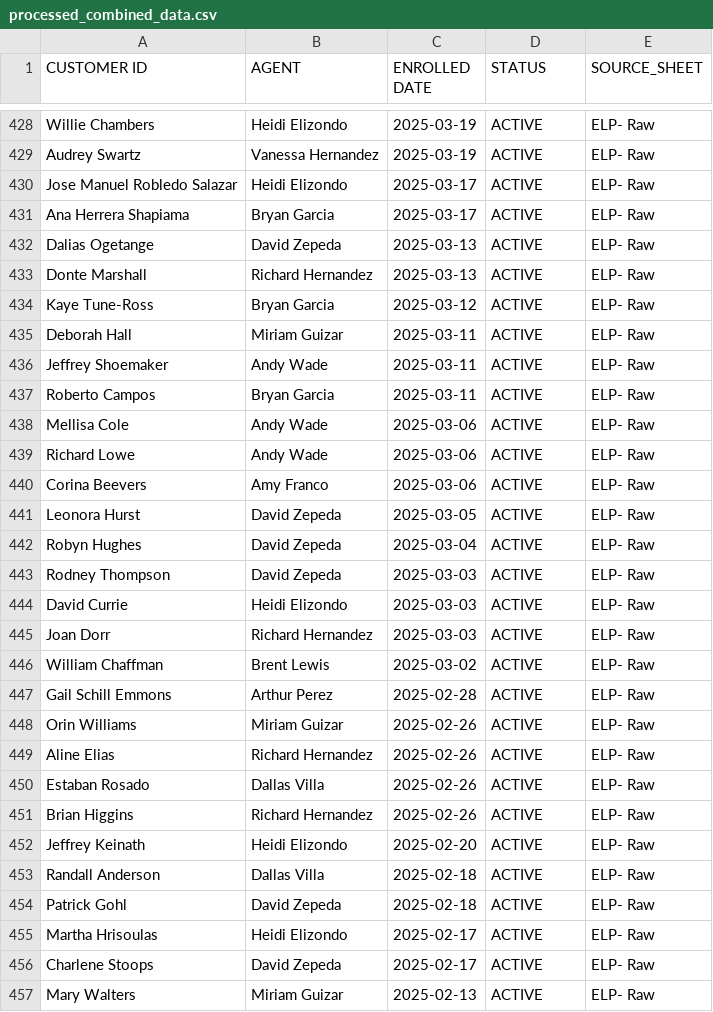
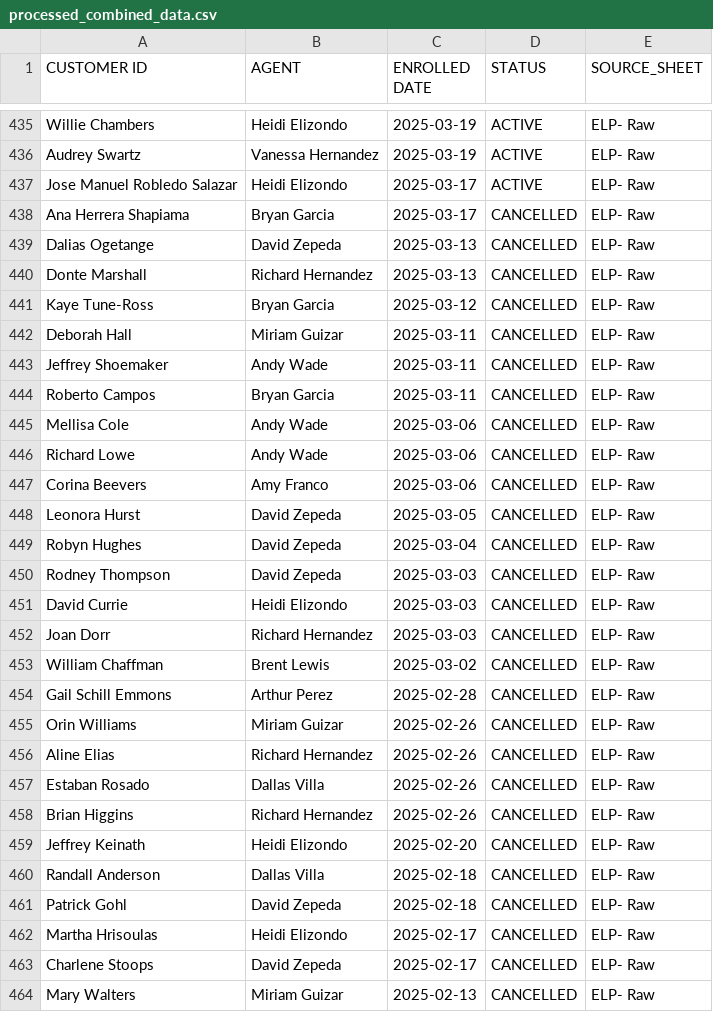
Before and after one commit to wiredijaelkuma/Python-G-Docs, a CSV file: processed_combined_data.csv, drawn as a sheet; only a part is shown, gaps mark what is left out; the diff covers the shown part only.

```diff
--- a/processed_combined_data.csv
+++ b/processed_combined_data.csv
@@ -430,28 +437,28 @@ Audrey Swartz,Vanessa Hernandez,2025-03-19,ACTIVE,ELP- Raw
 Jose Manuel Robledo Salazar,Heidi Elizondo,2025-03-17,ACTIVE,ELP- Raw
-Ana Herrera Shapiama,Bryan Garcia,2025-03-17,ACTIVE,ELP- Raw
-Dalias Ogetange,David Zepeda,2025-03-13,ACTIVE,ELP- Raw
-Donte Marshall,Richard Hernandez,2025-03-13,ACTIVE,ELP- Raw
-Kaye Tune-Ross,Bryan Garcia,2025-03-12,ACTIVE,ELP- Raw
-Deborah Hall,Miriam Guizar,2025-03-11,ACTIVE,ELP- Raw
-Jeffrey Shoemaker,Andy Wade,2025-03-11,ACTIVE,ELP- Raw
-Roberto Campos,Bryan Garcia,2025-03-11,ACTIVE,ELP- Raw
-Mellisa Cole,Andy Wade,2025-03-06,ACTIVE,ELP- Raw
-Richard Lowe,Andy Wade,2025-03-06,ACTIVE,ELP- Raw
-Corina Beevers,Amy Franco,2025-03-06,ACTIVE,ELP- Raw
-Leonora Hurst,David Zepeda,2025-03-05,ACTIVE,ELP- Raw
-Robyn Hughes,David Zepeda,2025-03-04,ACTIVE,ELP- Raw
-Rodney Thompson,David Zepeda,2025-03-03,ACTIVE,ELP- Raw
-David Currie,Heidi Elizondo,2025-03-03,ACTIVE,ELP- Raw
-Joan Dorr,Richard Hernandez,2025-03-03,ACTIVE,ELP- Raw
-William Chaffman,Brent Lewis,2025-03-02,ACTIVE,ELP- Raw
-Gail Schill Emmons,Arthur Perez,2025-02-28,ACTIVE,ELP- Raw
-Orin Williams,Miriam Guizar,2025-02-26,ACTIVE,ELP- Raw
-Aline Elias,Richard Hernandez,2025-02-26,ACTIVE,ELP- Raw
-Estaban Rosado,Dallas Villa,2025-02-26,ACTIVE,ELP- Raw
-Brian Higgins,Richard Hernandez,2025-02-26,ACTIVE,ELP- Raw
-Jeffrey Keinath,Heidi Elizondo,2025-02-20,ACTIVE,ELP- Raw
-Randall Anderson,Dallas Villa,2025-02-18,ACTIVE,ELP- Raw
-Patrick Gohl,David Zepeda,2025-02-18,ACTIVE,ELP- Raw
-Martha Hrisoulas,Heidi Elizondo,2025-02-17,ACTIVE,ELP- Raw
-Charlene Stoops,David Zepeda,2025-02-17,ACTIVE,ELP- Raw
-Mary Walters,Miriam Guizar,2025-02-13,ACTIVE,ELP- Raw
+Ana Herrera Shapiama,Bryan Garcia,2025-03-17,CANCELLED,ELP- Raw
+Dalias Ogetange,David Zepeda,2025-03-13,CANCELLED,ELP- Raw
+Donte Marshall,Richard Hernandez,2025-03-13,CANCELLED,ELP- Raw
+Kaye Tune-Ross,Bryan Garcia,2025-03-12,CANCELLED,ELP- Raw
+Deborah Hall,Miriam Guizar,2025-03-11,CANCELLED,ELP- Raw
+Jeffrey Shoemaker,Andy Wade,2025-03-11,CANCELLED,ELP- Raw
+Roberto Campos,Bryan Garcia,2025-03-11,CANCELLED,ELP- Raw
+Mellisa Cole,Andy Wade,2025-03-06,CANCELLED,ELP- Raw
+Richard Lowe,Andy Wade,2025-03-06,CANCELLED,ELP- Raw
+Corina Beevers,Amy Franco,2025-03-06,CANCELLED,ELP- Raw
+Leonora Hurst,David Zepeda,2025-03-05,CANCELLED,ELP- Raw
+Robyn Hughes,David Zepeda,2025-03-04,CANCELLED,ELP- Raw
+Rodney Thompson,David Zepeda,2025-03-03,CANCELLED,ELP- Raw
+David Currie,Heidi Elizondo,2025-03-03,CANCELLED,ELP- Raw
+Joan Dorr,Richard Hernandez,2025-03-03,CANCELLED,ELP- Raw
+William Chaffman,Brent Lewis,2025-03-02,CANCELLED,ELP- Raw
+Gail Schill Emmons,Arthur Perez,2025-02-28,CANCELLED,ELP- Raw
+Orin Williams,Miriam Guizar,2025-02-26,CANCELLED,ELP- Raw
+Aline Elias,Richard Hernandez,2025-02-26,CANCELLED,ELP- Raw
+Estaban Rosado,Dallas Villa,2025-02-26,CANCELLED,ELP- Raw
+Brian Higgins,Richard Hernandez,2025-02-26,CANCELLED,ELP- Raw
+Jeffrey Keinath,Heidi Elizondo,2025-02-20,CANCELLED,ELP- Raw
+Randall Anderson,Dallas Villa,2025-02-18,CANCELLED,ELP- Raw
+Patrick Gohl,David Zepeda,2025-02-18,CANCELLED,ELP- Raw
+Martha Hrisoulas,Heidi Elizondo,2025-02-17,CANCELLED,ELP- Raw
+Charlene Stoops,David Zepeda,2025-02-17,CANCELLED,ELP- Raw
+Mary Walters,Miriam Guizar,2025-02-13,CANCELLED,ELP- Raw
```
Also changed, not shown: 7 added rows and 18 edited cells elsewhere in this file, processed_pac_data.csv.
